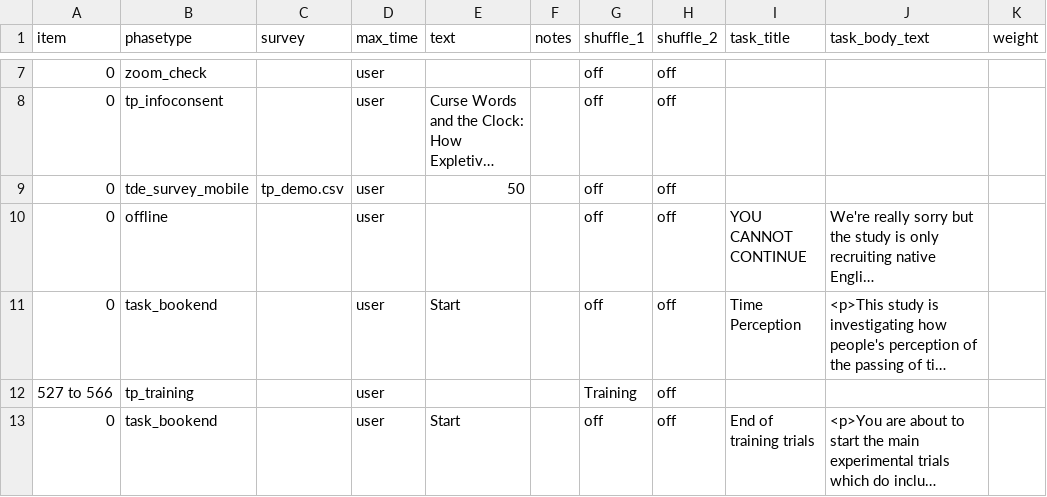
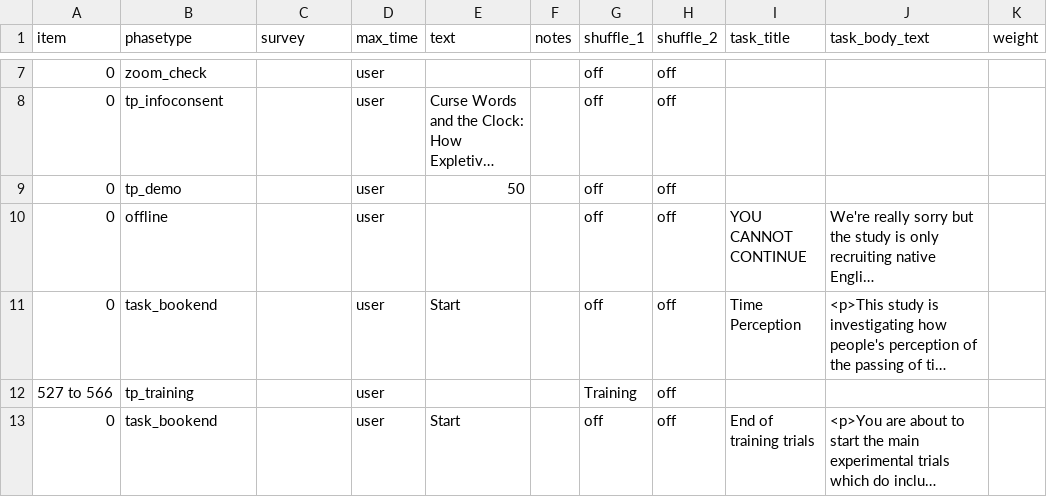
Before and after one commit to tdepsych/collector-experiments, a CSV file: User/Projects/time_perception/sona.csv, drawn as a sheet; only a part is shown, gaps mark what is left out; long unchanged cells end in …; the diff names each change by its address in the sheet, - before the commit and + after, or states it on an @@ line.

Commit message:
Time Perception Updates

```diff
--- a/User/Projects/time_perception/sona.csv
+++ b/User/Projects/time_perception/sona.csv
-B9 (phasetype): tde_survey_mobile
+B9 (phasetype): tp_demo
-C9 (survey): tp_demo.csv
+C9 (survey): (empty)
```
Also changed, not shown: User/Projects/time_perception/sona_s2.csv, 5 other files.
